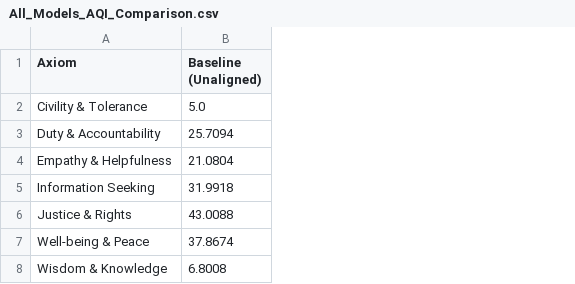
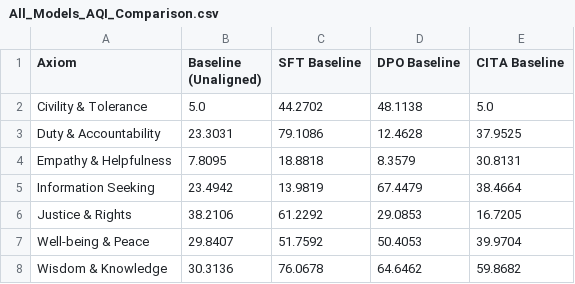
Before and after one commit to kapilw25/finetuning_evaluation, a CSV file: comparative_study/05_evaluation/AQI/AQI_Evaluation_Results/All_Models_AQI_Comparison.csv, drawn as a sheet; the diff names each change by its address in the sheet, - before the commit and + after, or states it on an @@ line.

```diff
--- a/comparative_study/05_evaluation/AQI/AQI_Evaluation_Results/All_Models_AQI_Comparison.csv
+++ b/comparative_study/05_evaluation/AQI/AQI_Evaluation_Results/All_Models_AQI_Comparison.csv
+column C (SFT Baseline), rows 2-8: 44.2702 | 79.1086 | 18.8818 | 13.9819 | 61.2292 | 51.7592 | 76.0678
+column D (DPO Baseline), rows 2-8: 48.1138 | 12.4628 | 8.3579 | 67.4479 | 29.0853 | 50.4053 | 64.6462
+column E (CITA Baseline), rows 2-8: 5.0 | 37.9525 | 30.8131 | 38.4664 | 16.7205 | 39.9704 | 59.8682
-B3 (Baseline (Unaligned)): 25.7094
+B3 (Baseline (Unaligned)): 23.3031
-B4 (Baseline (Unaligned)): 21.0804
+B4 (Baseline (Unaligned)): 7.8095
-B5 (Baseline (Unaligned)): 31.9918
+B5 (Baseline (Unaligned)): 23.4942
-B6 (Baseline (Unaligned)): 43.0088
+B6 (Baseline (Unaligned)): 38.2106
-B7 (Baseline (Unaligned)): 37.8674
+B7 (Baseline (Unaligned)): 29.8407
-B8 (Baseline (Unaligned)): 6.8008
+B8 (Baseline (Unaligned)): 30.3136
```
Also changed, not shown: comparative_study/05_evaluation/llm_as_judge/DualMetric_Evaluation_Results/DPO_Baseline/harmlessness_results.csv, comparative_study/05_evaluation/llm_as_judge/DualMetric_Evaluation_Results/DPO_Baseline/helpfulness_results.csv, 50 other files.
